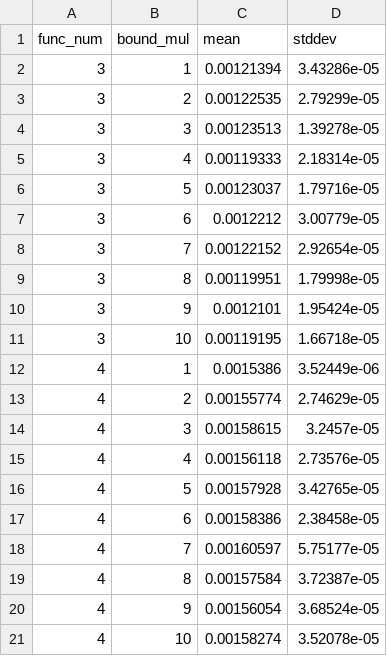
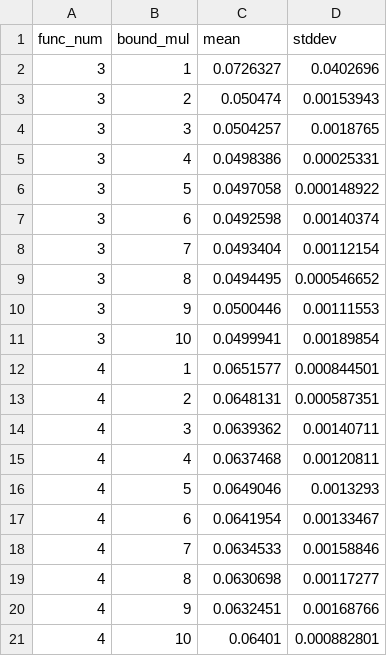
Before and after one commit to murez/cuckoohashing, a CSV file: task4_cuda.csv, drawn as a sheet.

```diff
--- a/task4_cuda.csv
+++ b/task4_cuda.csv
@@ -1,21 +1,21 @@
 func_num,bound_mul,mean,stddev
-3,1,0.00121394,3.43286e-05
-3,2,0.00122535,2.79299e-05
-3,3,0.00123513,1.39278e-05
-3,4,0.00119333,2.18314e-05
-3,5,0.00123037,1.79716e-05
-3,6,0.0012212,3.00779e-05
-3,7,0.00122152,2.92654e-05
-3,8,0.00119951,1.79998e-05
-3,9,0.0012101,1.95424e-05
-3,10,0.00119195,1.66718e-05
-4,1,0.0015386,3.52449e-06
-4,2,0.00155774,2.74629e-05
-4,3,0.00158615,3.2457e-05
-4,4,0.00156118,2.73576e-05
-4,5,0.00157928,3.42765e-05
-4,6,0.00158386,2.38458e-05
-4,7,0.00160597,5.75177e-05
-4,8,0.00157584,3.72387e-05
-4,9,0.00156054,3.68524e-05
-4,10,0.00158274,3.52078e-05
+3,1,0.0726327,0.0402696
+3,2,0.050474,0.00153943
+3,3,0.0504257,0.0018765
+3,4,0.0498386,0.00025331
+3,5,0.0497058,0.000148922
+3,6,0.0492598,0.00140374
+3,7,0.0493404,0.00112154
+3,8,0.0494495,0.000546652
+3,9,0.0500446,0.00111553
+3,10,0.0499941,0.00189854
+4,1,0.0651577,0.000844501
+4,2,0.0648131,0.000587351
+4,3,0.0639362,0.00140711
+4,4,0.0637468,0.00120811
+4,5,0.0649046,0.0013293
+4,6,0.0641954,0.00133467
+4,7,0.0634533,0.00158846
+4,8,0.0630698,0.00117277
+4,9,0.0632451,0.00168766
+4,10,0.06401,0.000882801
```
Also changed, not shown: task4_serial.csv, 1 other file.
